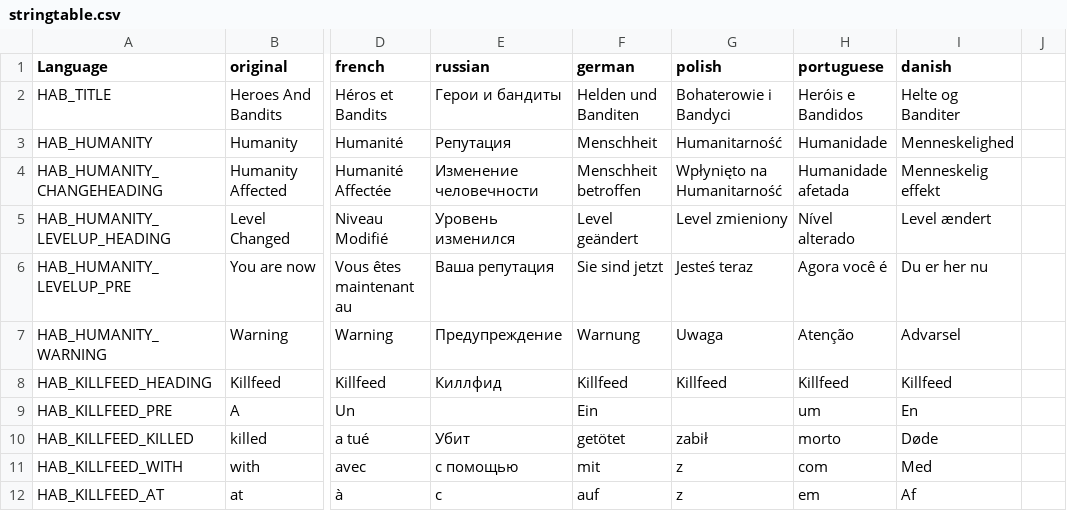
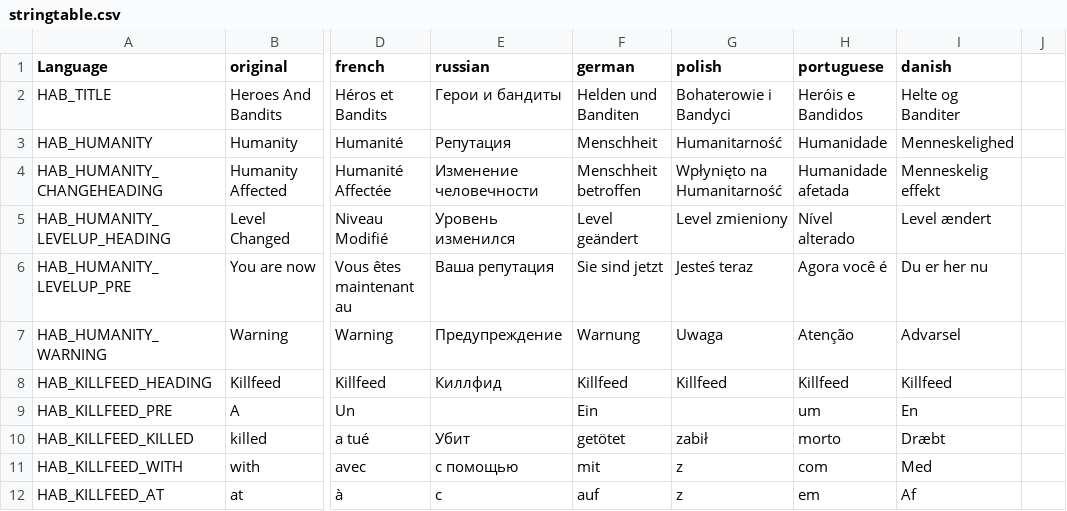
Before and after one commit to DaemonForge/Dayz-HeroesAndBandits, a CSV file: languagecore/stringtable.csv, drawn as a sheet; only a part is shown, gaps mark what is left out; the diff names each change by its address in the sheet, - before the commit and + after, or states it on an @@ line.

Commit message:
Update stringtable.csv

```diff
--- a/languagecore/stringtable.csv
+++ b/languagecore/stringtable.csv
-I10 (danish): Døde
+I10 (danish): Dræbt
```
